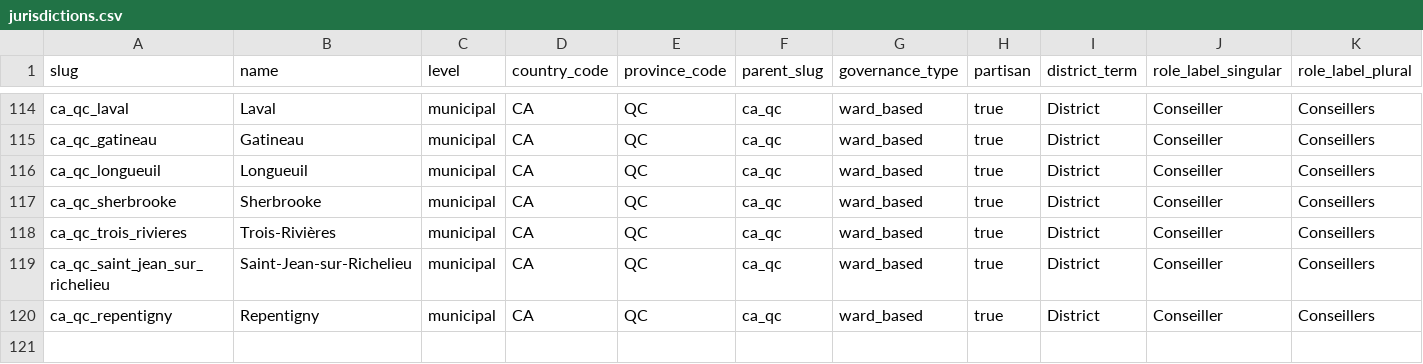
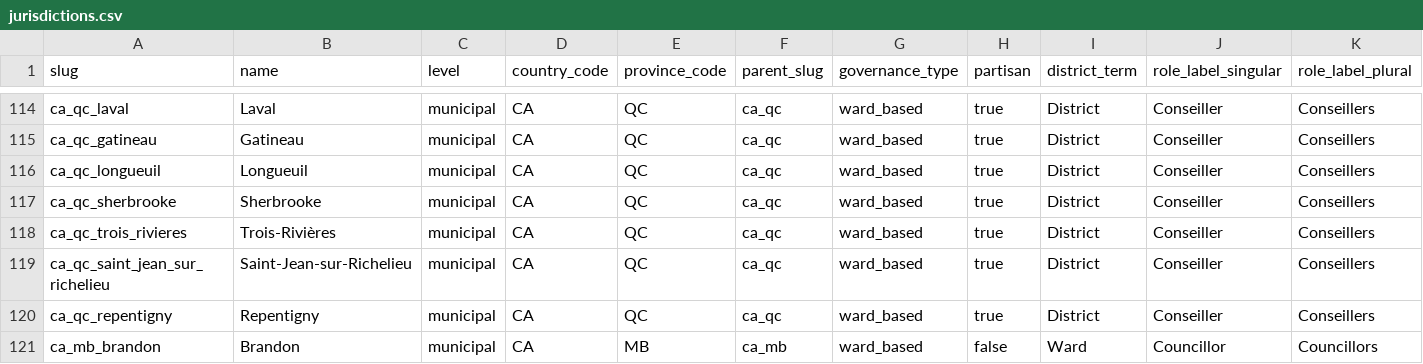
Before and after one commit to alihsyed-cmd/Parliament, a CSV file: data/jurisdictions.csv, drawn as a sheet; only a part is shown, gaps mark what is left out; rows hold the shown columns only; the diff names each change by its address in the sheet, - before the commit and + after, or states it on an @@ line.

```diff
--- a/data/jurisdictions.csv
+++ b/data/jurisdictions.csv
+row 121: ca_mb_brandon | Brandon | municipal | CA | MB | ca_mb | ward_based | false | Ward | Councillor | Councillors
```
Also changed, not shown: 3 other files.
